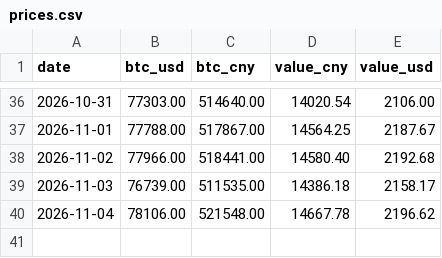
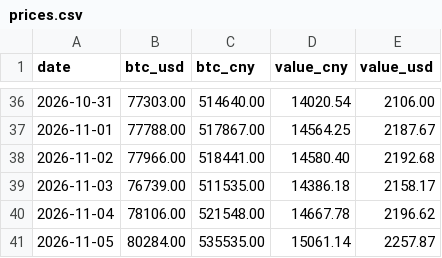
Before and after one commit to SayangChun/0.1BTC, a CSV file: data/prices.csv, drawn as a sheet; only a part is shown, gaps mark what is left out.

```diff
--- a/data/prices.csv
+++ b/data/prices.csv
@@ -40 +40,2 @@ date,btc_usd,btc_cny,value_cny,value_usd
 2026-11-04,78106.00,521548.00,14667.78,2196.62
+2026-11-05,80284.00,535535.00,15061.14,2257.87
```
Also changed, not shown: 1 other file.
